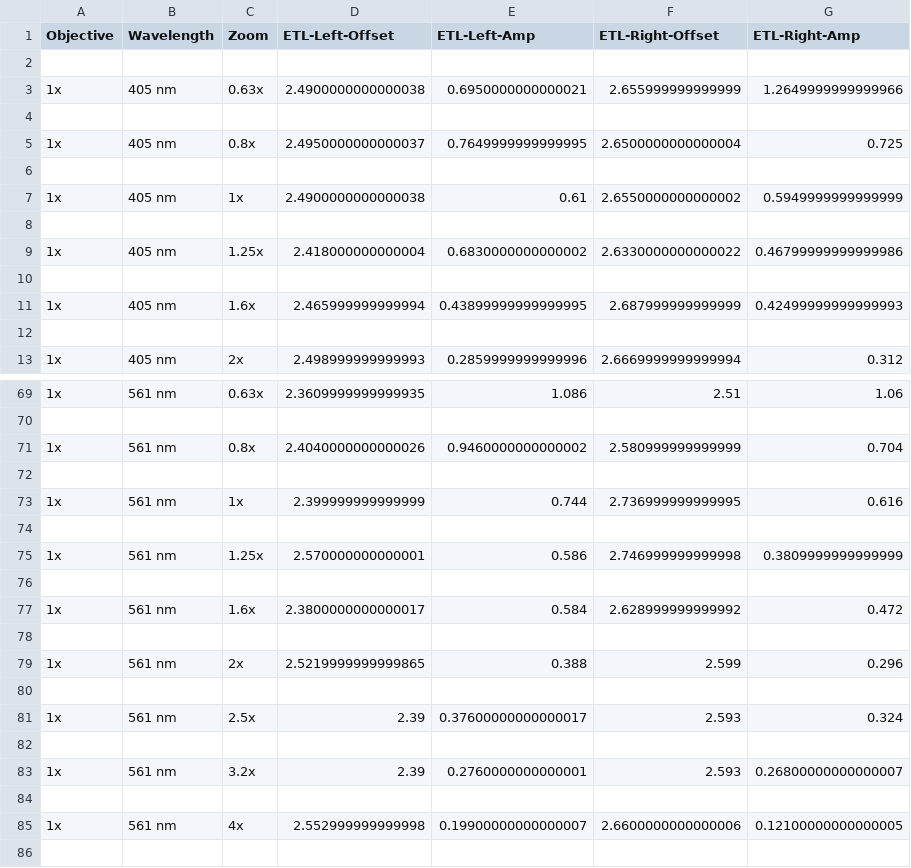
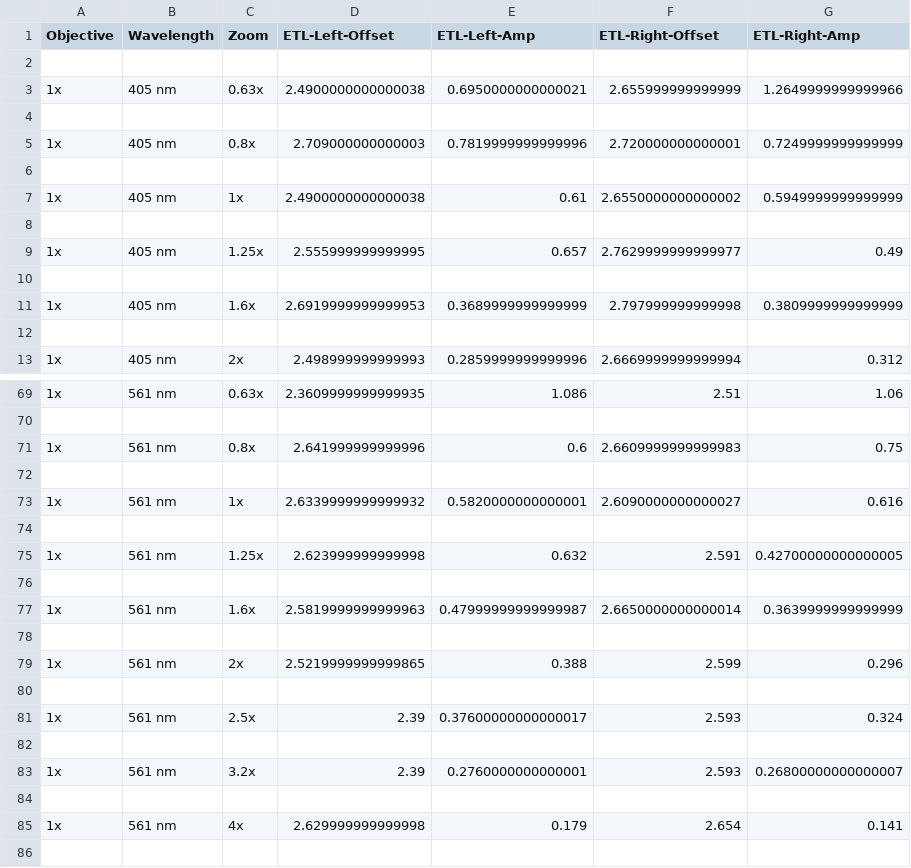
Before and after one commit to mesoSPIM/mesoSPIM-control, a CSV file: mesoSPIM/config/etl_parameters/ETL-parameters - Fabian - BABB - H45.csv, drawn as a sheet; only a part is shown, gaps mark what is left out; the diff covers the shown part only.

```diff
--- a/mesoSPIM/config/etl_parameters/ETL-parameters - Fabian - BABB - H45.csv
+++ b/mesoSPIM/config/etl_parameters/ETL-parameters - Fabian - BABB - H45.csv
@@ -4,3 +4,3 @@ Objective;Wavelength;Zoom;ETL-Left-Offset;ETL-Left-Amp;ETL-Right-Offset;ETL-Righ
 
-1x;405 nm;0.8x;2.4950000000000037;0.7649999999999995;2.6500000000000004;0.725
+1x;405 nm;0.8x;2.709000000000003;0.7819999999999996;2.720000000000001;0.7249999999999999
 
@@ -8,5 +8,5 @@ Objective;Wavelength;Zoom;ETL-Left-Offset;ETL-Left-Amp;ETL-Right-Offset;ETL-Righ
 
-1x;405 nm;1.25x;2.418000000000004;0.6830000000000002;2.6330000000000022;0.46799999999999986
+1x;405 nm;1.25x;2.555999999999995;0.657;2.7629999999999977;0.49
 
-1x;405 nm;1.6x;2.465999999999994;0.43899999999999995;2.687999999999999;0.42499999999999993
+1x;405 nm;1.6x;2.6919999999999953;0.3689999999999999;2.797999999999998;0.3809999999999999
 
@@ -70,9 +70,9 @@ Objective;Wavelength;Zoom;ETL-Left-Offset;ETL-Left-Amp;ETL-Right-Offset;ETL-Righ
 
-1x;561 nm;0.8x;2.4040000000000026;0.9460000000000002;2.580999999999999;0.704
+1x;561 nm;0.8x;2.641999999999996;0.6;2.6609999999999983;0.75
 
-1x;561 nm;1x;2.399999999999999;0.744;2.736999999999995;0.616
+1x;561 nm;1x;2.6339999999999932;0.5820000000000001;2.6090000000000027;0.616
 
-1x;561 nm;1.25x;2.570000000000001;0.586;2.746999999999998;0.3809999999999999
+1x;561 nm;1.25x;2.623999999999998;0.632;2.591;0.42700000000000005
 
-1x;561 nm;1.6x;2.3800000000000017;0.584;2.628999999999992;0.472
+1x;561 nm;1.6x;2.5819999999999963;0.47999999999999987;2.6650000000000014;0.3639999999999999
 
@@ -84,3 +84,3 @@ Objective;Wavelength;Zoom;ETL-Left-Offset;ETL-Left-Amp;ETL-Right-Offset;ETL-Righ
 
-1x;561 nm;4x;2.552999999999998;0.19900000000000007;2.6600000000000006;0.12100000000000005
+1x;561 nm;4x;2.629999999999998;0.179;2.654;0.141
 
```
Also changed, not shown: 16 edited cells elsewhere in this file, mesoSPIM/config/etl_parameters/ETL-parameters - Fabian - DBE.csv, mesoSPIM/config/etl_parameters/ETL-parameters - Fabian.csv, 2 other files.
